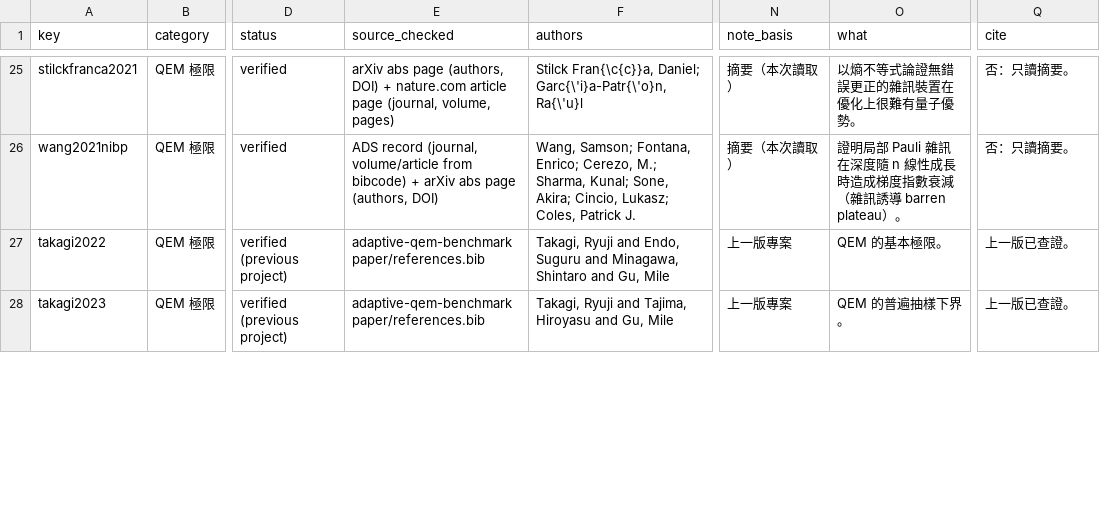
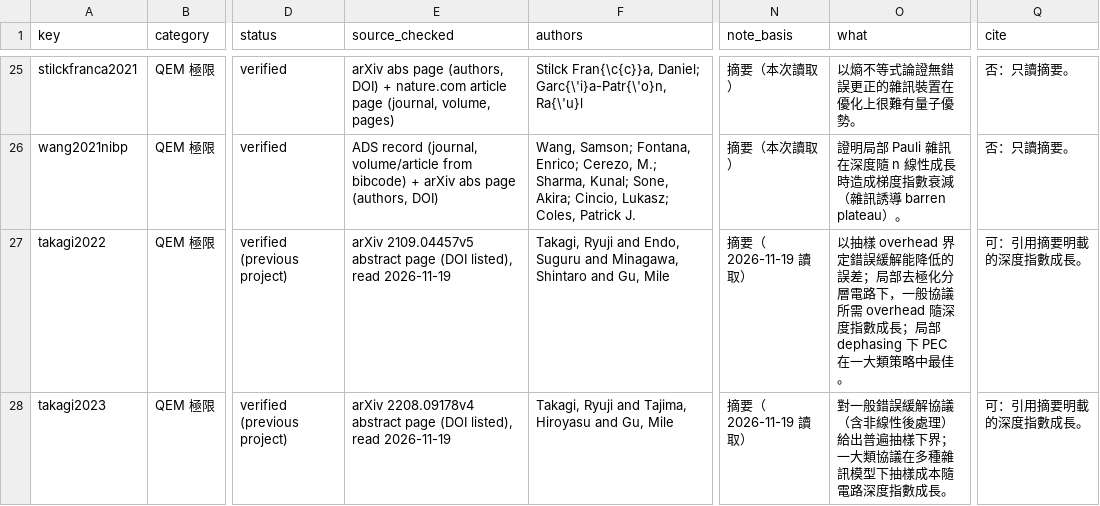
Before and after one commit to Raina-ya/bias-probe-visibility, a CSV file: docs/literature/library.csv, drawn as a sheet; only a part is shown, gaps mark what is left out; the diff covers the shown part only; the diff names each change by its address in the sheet, - before the commit and + after, or states it on an @@ line.

Commit message:
Paper: cite QEM cost bounds, Wilson interval and cluster bootstrap before v1.0

```diff
--- a/docs/literature/library.csv
+++ b/docs/literature/library.csv
-E27 (source_checked): adaptive-qem-benchmark paper/references.bib
+E27 (source_checked): arXiv 2109.04457v5 abstract page (DOI listed), read 2026-11-19
-N27:N28 (note_basis): 上一版專案
+N27:N28 (note_basis): 摘要（2026-11-19 讀取）
-O27 (what): QEM 的基本極限。
+O27 (what): 以抽樣 overhead 界定錯誤緩解能降低的誤差；局部去極化分層電路下，一般協議所需 overhead 隨深度指數成長；局部 dephasing 下 PEC 在一大類策略中最佳。
-Q27:Q28 (cite): 上一版已查證。
+Q27:Q28 (cite): 可：引用摘要明載的深度指數成長。
-E28 (source_checked): adaptive-qem-benchmark paper/references.bib
+E28 (source_checked): arXiv 2208.09178v4 abstract page (DOI listed), read 2026-11-19
-O28 (what): QEM 的普遍抽樣下界。
+O28 (what): 對一般錯誤緩解協議（含非線性後處理）給出普遍抽樣下界；一大類協議在多種雜訊模型下抽樣成本隨電路深度指數成長。
```
Also changed, not shown: 1 added row and 8 edited cells elsewhere in this file, 4 other files.
